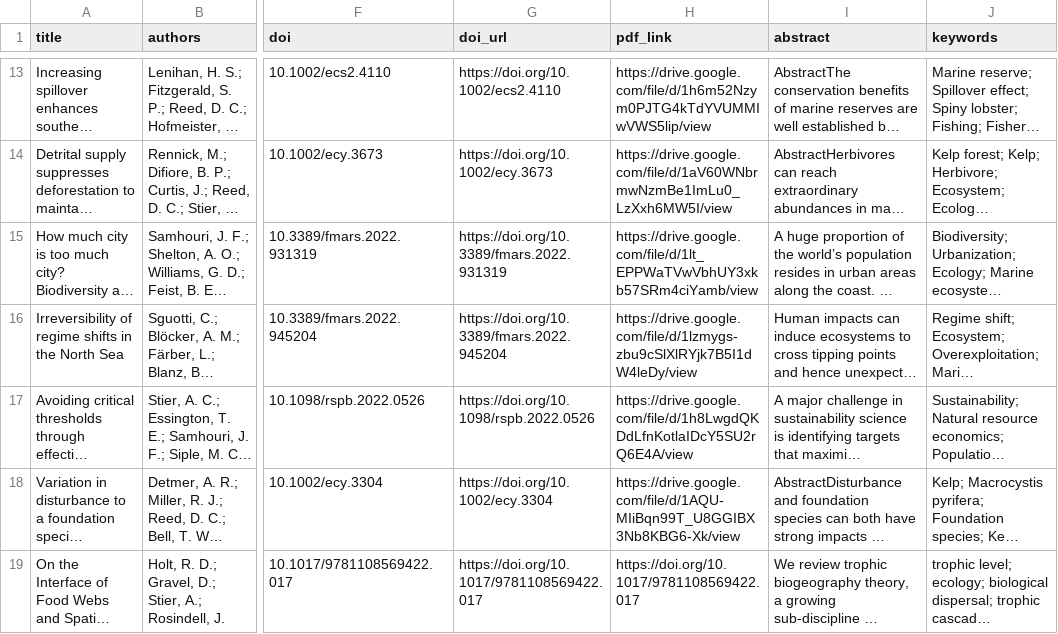
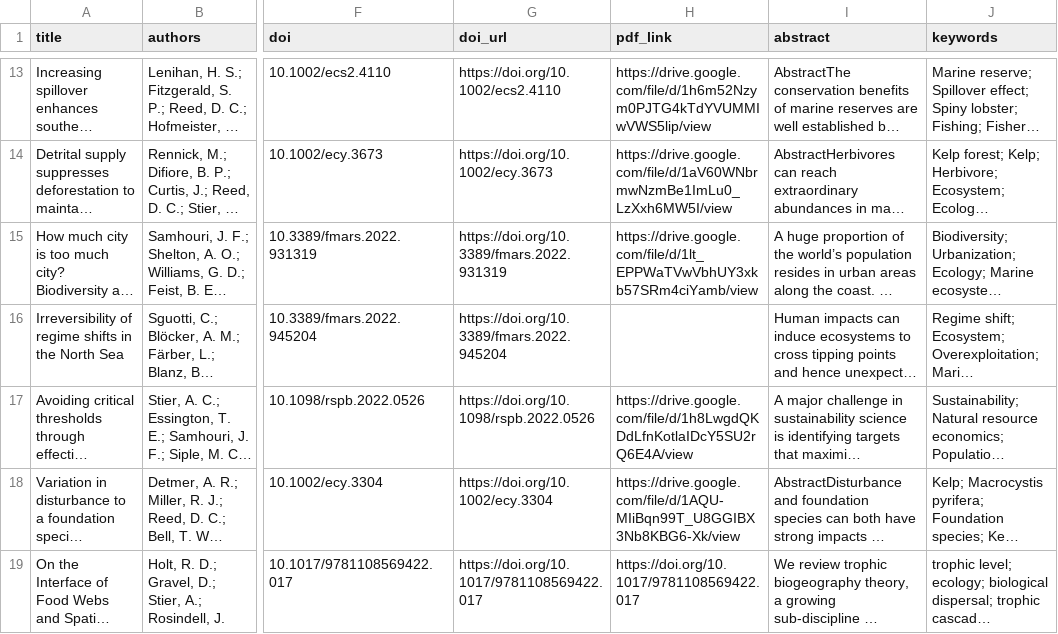
Before and after one commit to stier-lab/ocean-recoveries-website, a CSV file: publications/Lab Publications/pubs_enriched_10_2_2025_ENGAGED_IMAGES.csv, drawn as a sheet; only a part is shown, gaps mark what is left out; long unchanged cells end in …; the diff names each change by its address in the sheet, - before the commit and + after, or states it on an @@ line.

```diff
--- a/publications/Lab Publications/pubs_enriched_10_2_2025_ENGAGED_IMAGES.csv
+++ b/publications/Lab Publications/pubs_enriched_10_2_2025_ENGAGED_IMAGES.csv
-H16 (pdf_link): https://drive.google.com/file/d/1lzmygs-zbu9cSlXlRYjk7B5I1dW4leDy/view
+H16 (pdf_link): (empty)
```
Also changed, not shown: publications/pubs_enriched_out.csv, 28 other files.
